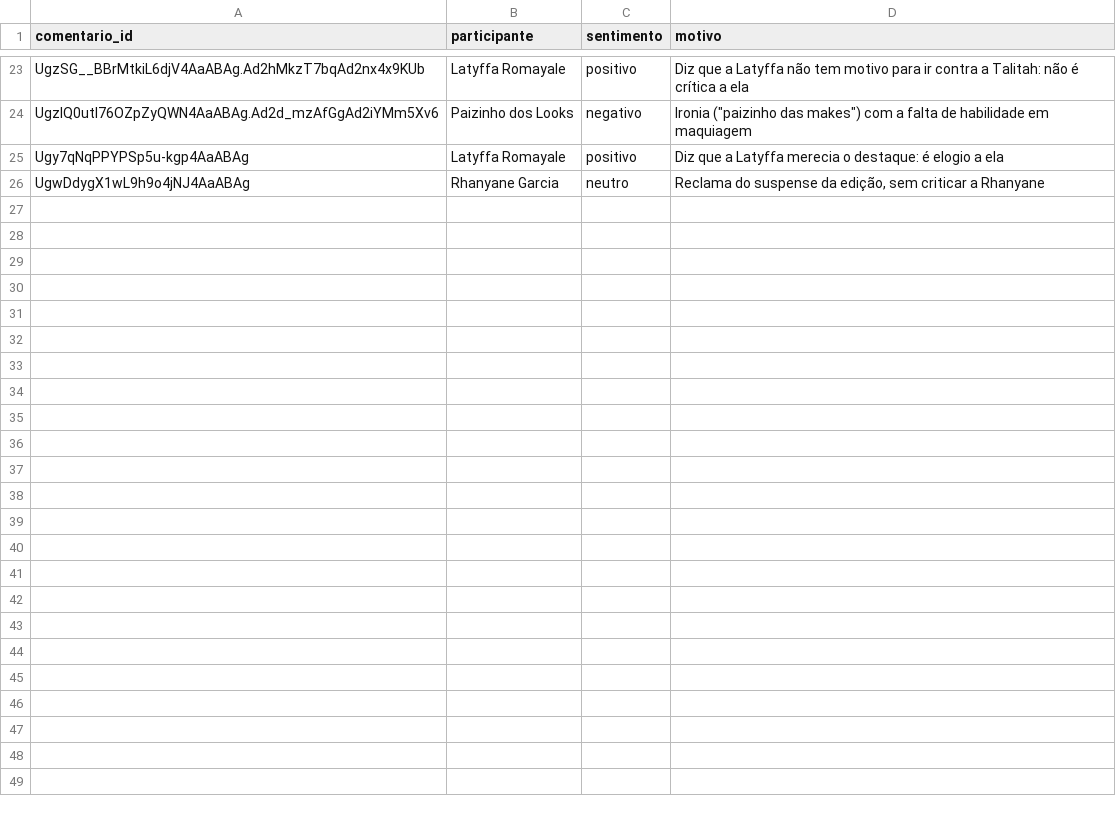
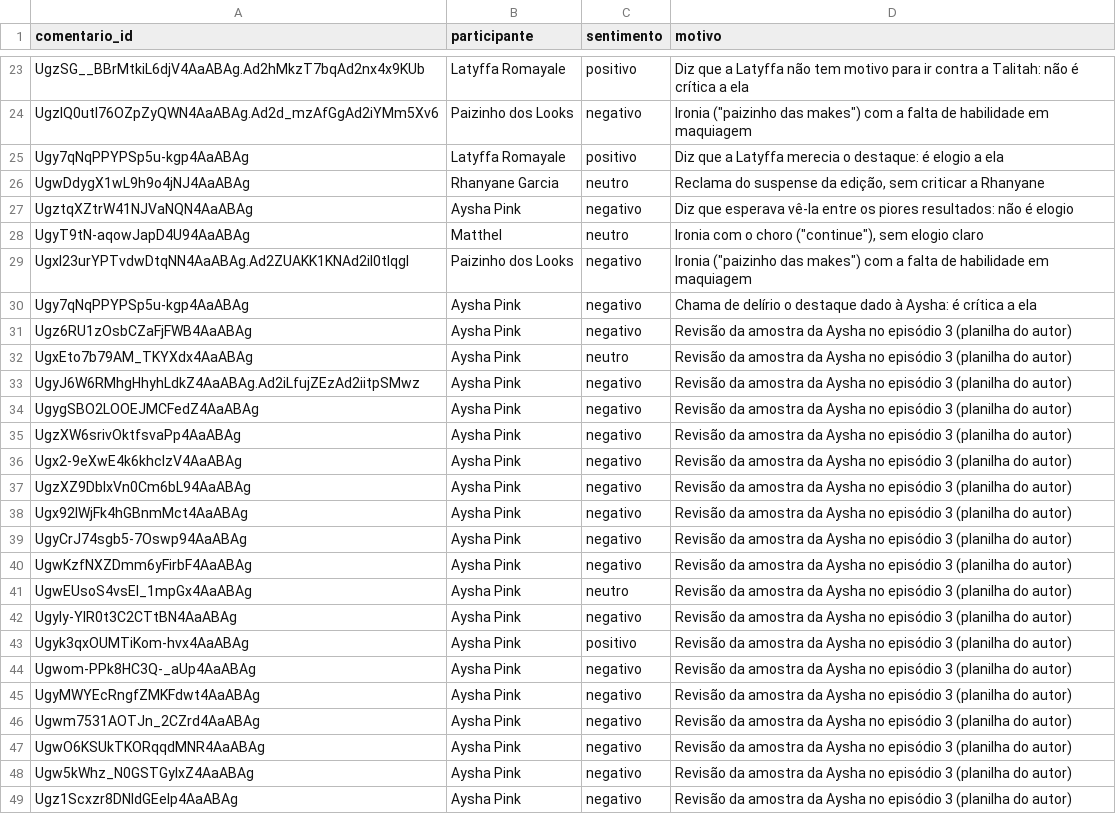
Before and after one commit to aboutgabriel/ouvidoria-do-corrida, a CSV file: dados/correcoes.csv, drawn as a sheet; only a part is shown, gaps mark what is left out.

Commit message:
Revisão final do episódio 3, vencedor do flop fora da previsão e correções da Aysha

```diff
--- a/dados/correcoes.csv
+++ b/dados/correcoes.csv
@@ -26 +26,24 @@ Ugy7qNqPPYPSp5u-kgp4AaABAg,Latyffa Romayale,positivo,Diz que a Latyffa merecia o
 UgwDdygX1wL9h9o4jNJ4AaABAg,Rhanyane Garcia,neutro,"Reclama do suspense da edição, sem criticar a Rhanyane"
+UgztqXZtrW41NJVaNQN4AaABAg,Aysha Pink,negativo,Diz que esperava vê-la entre os piores resultados: não é elogio
+UgyT9tN-aqowJapD4U94AaABAg,Matthel,neutro,"Ironia com o choro (""continue""), sem elogio claro"
+UgxI23urYPTvdwDtqNN4AaABAg.Ad2ZUAKK1KNAd2iI0tlqgI,Paizinho dos Looks,negativo,"Ironia (""paizinho das makes"") com a falta de habilidade em maquiagem"
+Ugy7qNqPPYPSp5u-kgp4AaABAg,Aysha Pink,negativo,Chama de delírio o destaque dado à Aysha: é crítica a ela
+Ugz6RU1zOsbCZaFjFWB4AaABAg,Aysha Pink,negativo,Revisão da amostra da Aysha no episódio 3 (planilha do autor)
+UgxEto7b79AM_TKYXdx4AaABAg,Aysha Pink,neutro,Revisão da amostra da Aysha no episódio 3 (planilha do autor)
+UgyJ6W6RMhgHhyhLdkZ4AaABAg.Ad2iLfujZEzAd2iitpSMwz,Aysha Pink,negativo,Revisão da amostra da Aysha no episódio 3 (planilha do autor)
+UgygSBO2LOOEJMCFedZ4AaABAg,Aysha Pink,negativo,Revisão da amostra da Aysha no episódio 3 (planilha do autor)
+UgzXW6srivOktfsvaPp4AaABAg,Aysha Pink,negativo,Revisão da amostra da Aysha no episódio 3 (planilha do autor)
+Ugx2-9eXwE4k6khcIzV4AaABAg,Aysha Pink,negativo,Revisão da amostra da Aysha no episódio 3 (planilha do autor)
+UgzXZ9DblxVn0Cm6bL94AaABAg,Aysha Pink,negativo,Revisão da amostra da Aysha no episódio 3 (planilha do autor)
+Ugx92lWjFk4hGBnmMct4AaABAg,Aysha Pink,negativo,Revisão da amostra da Aysha no episódio 3 (planilha do autor)
+UgyCrJ74sgb5-7Oswp94AaABAg,Aysha Pink,negativo,Revisão da amostra da Aysha no episódio 3 (planilha do autor)
+UgwKzfNXZDmm6yFirbF4AaABAg,Aysha Pink,negativo,Revisão da amostra da Aysha no episódio 3 (planilha do autor)
+UgwEUsoS4vsEI_1mpGx4AaABAg,Aysha Pink,neutro,Revisão da amostra da Aysha no episódio 3 (planilha do autor)
+Ugyly-YIR0t3C2CTtBN4AaABAg,Aysha Pink,negativo,Revisão da amostra da Aysha no episódio 3 (planilha do autor)
+Ugyk3qxOUMTiKom-hvx4AaABAg,Aysha Pink,positivo,Revisão da amostra da Aysha no episódio 3 (planilha do autor)
+Ugwom-PPk8HC3Q-_aUp4AaABAg,Aysha Pink,negativo,Revisão da amostra da Aysha no episódio 3 (planilha do autor)
+UgyMWYEcRngfZMKFdwt4AaABAg,Aysha Pink,negativo,Revisão da amostra da Aysha no episódio 3 (planilha do autor)
+Ugwm7531AOTJn_2CZrd4AaABAg,Aysha Pink,negativo,Revisão da amostra da Aysha no episódio 3 (planilha do autor)
+UgwO6KSUkTKORqqdMNR4AaABAg,Aysha Pink,negativo,Revisão da amostra da Aysha no episódio 3 (planilha do autor)
+Ugw5kWhz_N0GSTGylxZ4AaABAg,Aysha Pink,negativo,Revisão da amostra da Aysha no episódio 3 (planilha do autor)
+Ugz1Scxzr8DNIdGEeIp4AaABAg,Aysha Pink,negativo,Revisão da amostra da Aysha no episódio 3 (planilha do autor)
```
Also changed, not shown: dados/citacoes_ocultas.csv, dados/temas_nomes.csv, 10 other files.
